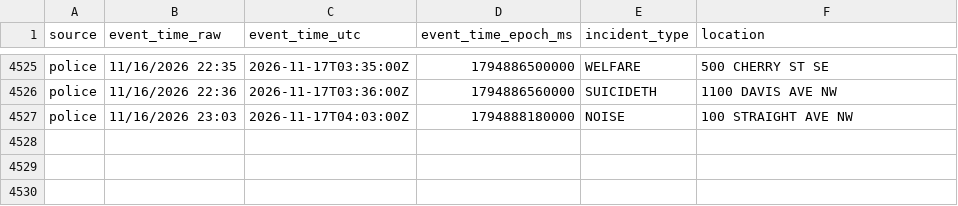
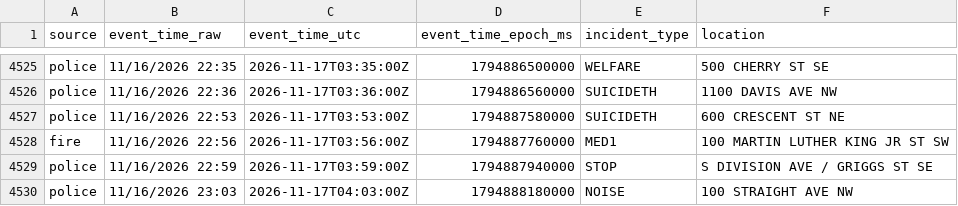
Before and after one commit to Cantica-Systems/kent-co-mi-dispatch, a CSV file: data/grcity/2026-11.csv, drawn as a sheet; only a part is shown, gaps mark what is left out.

```diff
--- a/data/grcity/2026-11.csv
+++ b/data/grcity/2026-11.csv
@@ -4526,2 +4526,5 @@ police,11/16/2026 22:35,2026-11-17T03:35:00Z,1794886500000,WELFARE,500 CHERRY ST
 police,11/16/2026 22:36,2026-11-17T03:36:00Z,1794886560000,SUICIDETH,1100 DAVIS AVE NW
+police,11/16/2026 22:53,2026-11-17T03:53:00Z,1794887580000,SUICIDETH,600 CRESCENT ST NE
+fire,11/16/2026 22:56,2026-11-17T03:56:00Z,1794887760000,MED1,100 MARTIN LUTHER KING JR ST SW
+police,11/16/2026 22:59,2026-11-17T03:59:00Z,1794887940000,STOP,S DIVISION AVE / GRIGGS ST SE
 police,11/16/2026 23:03,2026-11-17T04:03:00Z,1794888180000,NOISE,100 STRAIGHT AVE NW
```
Also changed, not shown: 3 other files.
